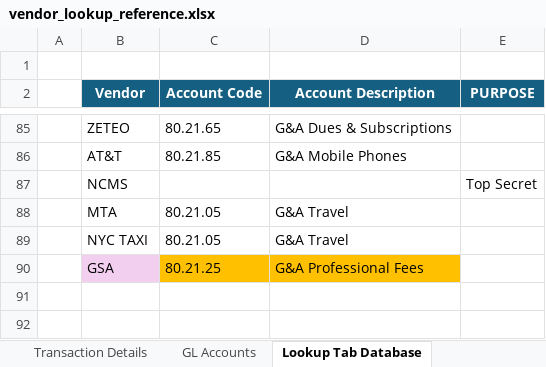
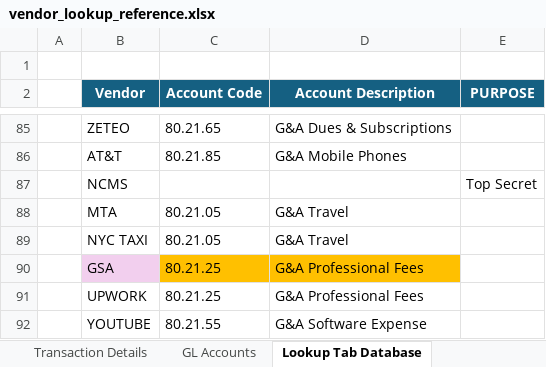
Before and after one commit to irfanrahman1/amex-receipt-checker, an Excel workbook: vendor_lookup_reference.xlsx, sheet Lookup Tab Database, drawn as a sheet; only a part is shown, gaps mark what is left out; values as stored, in another font and other column widths than the file's, no borders; conditional formats not drawn; the diff names each change by its address in the sheet, - before the commit and + after, or states it on an @@ line.

Commit message:
Add UPWORK and YOUTUBE to vendor lookup reference

```diff
--- a/vendor_lookup_reference.xlsx (sheet Lookup Tab Database)
+++ b/vendor_lookup_reference.xlsx (sheet Lookup Tab Database)
+row 91:  | UPWORK | 80.21.25 | G&A Professional Fees
+row 92:  | YOUTUBE | 80.21.55 | G&A Software Expense
```
